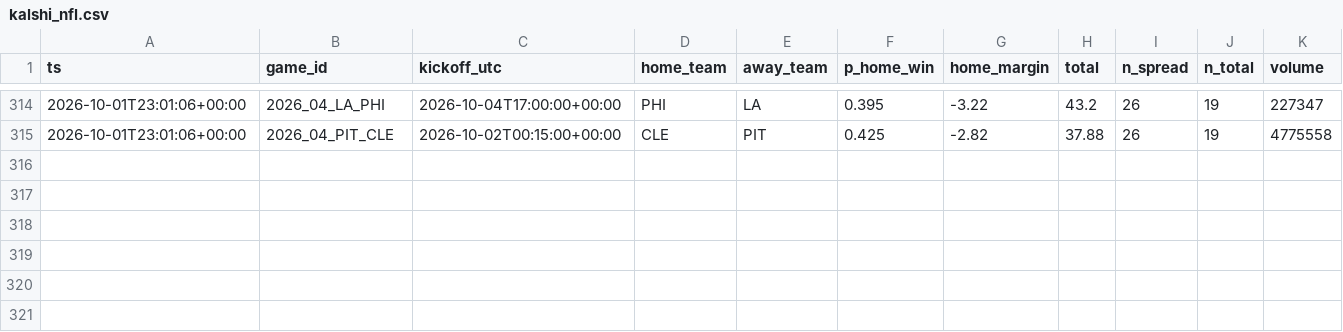
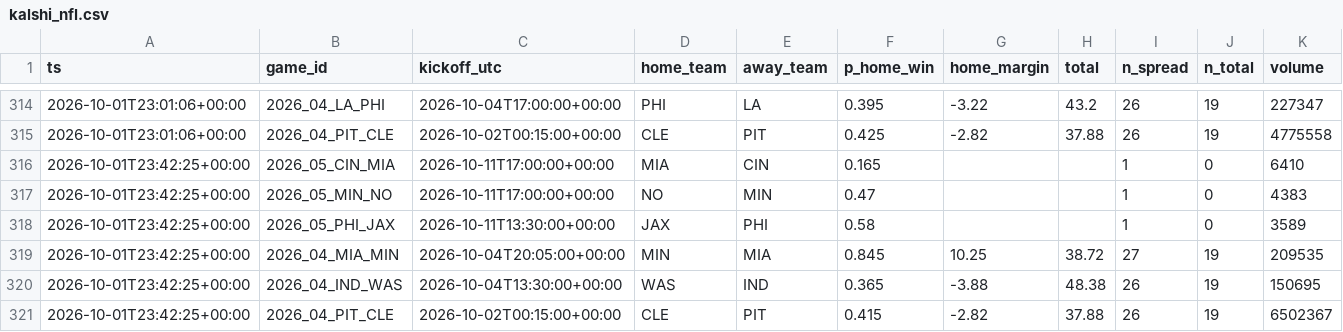
Before and after one commit to jferaz23/nfl-line-model, a CSV file: artifacts/kalshi/kalshi_nfl.csv, drawn as a sheet; only a part is shown, gaps mark what is left out.

```diff
--- a/artifacts/kalshi/kalshi_nfl.csv
+++ b/artifacts/kalshi/kalshi_nfl.csv
@@ -315 +315,7 @@ ts,game_id,kickoff_utc,home_team,away_team,p_home_win,home_margin,total,n_spread
 2026-10-01T23:01:06+00:00,2026_04_PIT_CLE,2026-10-02T00:15:00+00:00,CLE,PIT,0.425,-2.82,37.88,26,19,4775558
+2026-10-01T23:42:25+00:00,2026_05_CIN_MIA,2026-10-11T17:00:00+00:00,MIA,CIN,0.165,,,1,0,6410
+2026-10-01T23:42:25+00:00,2026_05_MIN_NO,2026-10-11T17:00:00+00:00,NO,MIN,0.47,,,1,0,4383
+2026-10-01T23:42:25+00:00,2026_05_PHI_JAX,2026-10-11T13:30:00+00:00,JAX,PHI,0.58,,,1,0,3589
+2026-10-01T23:42:25+00:00,2026_04_MIA_MIN,2026-10-04T20:05:00+00:00,MIN,MIA,0.845,10.25,38.72,27,19,209535
+2026-10-01T23:42:25+00:00,2026_04_IND_WAS,2026-10-04T13:30:00+00:00,WAS,IND,0.365,-3.88,48.38,26,19,150695
+2026-10-01T23:42:25+00:00,2026_04_PIT_CLE,2026-10-02T00:15:00+00:00,CLE,PIT,0.415,-2.82,37.88,26,19,6502367
```
Also changed, not shown: artifacts/lines/espn_lines.csv, artifacts/tracker/picks_log.csv.
